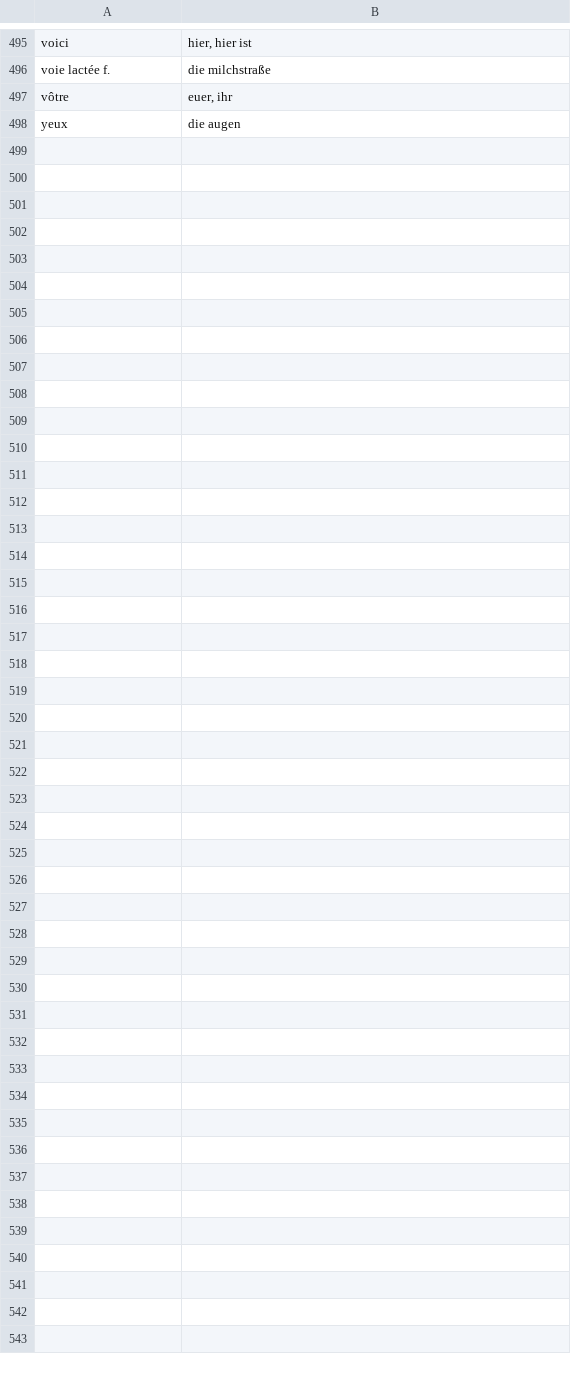
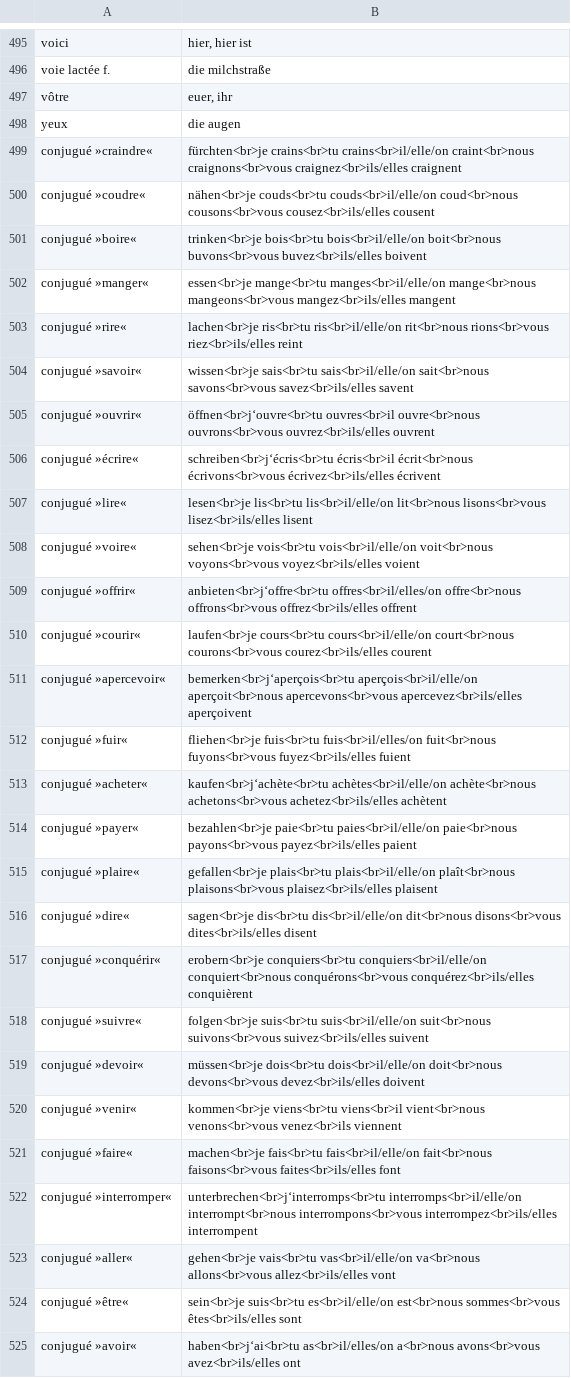
Before and after one commit to 573/anki-knowledge, a CSV file: francaise-dictionnaire.csv, drawn as a sheet; only a part is shown, gaps mark what is left out.

Commit message:
new words added.

```diff
--- a/francaise-dictionnaire.csv
+++ b/francaise-dictionnaire.csv
@@ -498 +498,28 @@
 "yeux","die augen"
+"conjugué »craindre«","fürchten<br>je crains<br>tu crains<br>il/elle/on craint<br>nous craignons<br>vous craignez<br>ils/elles craignent"
+"conjugué »coudre«","nähen<br>je couds<br>tu couds<br>il/elle/on coud<br>nous cousons<br>vous cousez<br>ils/elles cousent"
+"conjugué »boire«","trinken<br>je bois<br>tu bois<br>il/elle/on boit<br>nous buvons<br>vous buvez<br>ils/elles boivent"
+"conjugué »manger«","essen<br>je mange<br>tu manges<br>il/elle/on mange<br>nous mangeons<br>vous mangez<br>ils/elles mangent"
+"conjugué »rire«","lachen<br>je ris<br>tu ris<br>il/elle/on rit<br>nous rions<br>vous riez<br>ils/elles reint"
+"conjugué »savoir«","wissen<br>je sais<br>tu sais<br>il/elle/on sait<br>nous savons<br>vous savez<br>ils/elles savent"
+"conjugué »ouvrir«","öffnen<br>j‘ouvre<br>tu ouvres<br>il ouvre<br>nous ouvrons<br>vous ouvrez<br>ils/elles ouvrent"
+"conjugué »écrire«","schreiben<br>j‘écris<br>tu écris<br>il écrit<br>nous écrivons<br>vous écrivez<br>ils/elles écrivent"
+"conjugué »lire«","lesen<br>je lis<br>tu lis<br>il/elle/on lit<br>nous lisons<br>vous lisez<br>ils/elles lisent"
+"conjugué »voire«","sehen<br>je vois<br>tu vois<br>il/elle/on voit<br>nous voyons<br>vous voyez<br>ils/elles voient"
+"conjugué »offrir«","anbieten<br>j‘offre<br>tu offres<br>il/elles/on offre<br>nous offrons<br>vous offrez<br>ils/elles offrent"
+"conjugué »courir«","laufen<br>je cours<br>tu cours<br>il/elle/on court<br>nous courons<br>vous courez<br>ils/elles courent"
+"conjugué »apercevoir«","bemerken<br>j‘aperçois<br>tu aperçois<br>il/elle/on aperçoit<br>nous apercevons<br>vous apercevez<br>ils/elles aperçoivent"
+"conjugué »fuir«","fliehen<br>je fuis<br>tu fuis<br>il/elles/on fuit<br>nous fuyons<br>vous fuyez<br>ils/elles fuient"
+"conjugué »acheter«","kaufen<br>j‘achète<br>tu achètes<br>il/elle/on achète<br>nous achetons<br>vous achetez<br>ils/elles achètent"
+"conjugué »payer«","bezahlen<br>je paie<br>tu paies<br>il/elle/on paie<br>nous payons<br>vous payez<br>ils/elles paient"
+"conjugué »plaire«","gefallen<br>je plais<br>tu plais<br>il/elle/on plaît<br>nous plaisons<br>vous plaisez<br>ils/elles plaisent"
+"conjugué »dire«","sagen<br>je dis<br>tu dis<br>il/elle/on dit<br>nous disons<br>vous dites<br>ils/elles disent"
+"conjugué »conquérir«","erobern<br>je conquiers<br>tu conquiers<br>il/elle/on conquiert<br>nous conquérons<br>vous conquérez<br>ils/elles conquièrent"
+"conjugué »suivre«","folgen<br>je suis<br>tu suis<br>il/elle/on suit<br>nous suivons<br>vous suivez<br>ils/elles suivent"
+"conjugué »devoir«","müssen<br>je dois<br>tu dois<br>il/elle/on doit<br>nous devons<br>vous devez<br>ils/elles doivent"
+"conjugué »venir«","kommen<br>je viens<br>tu viens<br>il vient<br>nous venons<br>vous venez<br>ils viennent"
+"conjugué »faire«","machen<br>je fais<br>tu fais<br>il/elle/on fait<br>nous faisons<br>vous faites<br>ils/elles font"
+"conjugué »interromper«","unterbrechen<br>j‘interromps<br>tu interromps<br>il/elle/on interrompt<br>nous interrompons<br>vous interrompez<br>ils/elles interrompent"
+"conjugué »aller«","gehen<br>je vais<br>tu vas<br>il/elle/on va<br>nous allons<br>vous allez<br>ils/elles vont"
+"conjugué »être«","sein<br>je suis<br>tu es<br>il/elle/on est<br>nous sommes<br>vous êtes<br>ils/elles sont"
+"conjugué »avoir«","haben<br>j‘ai<br>tu as<br>il/elles/on a<br>nous avons<br>vous avez<br>ils/elles ont"
```
